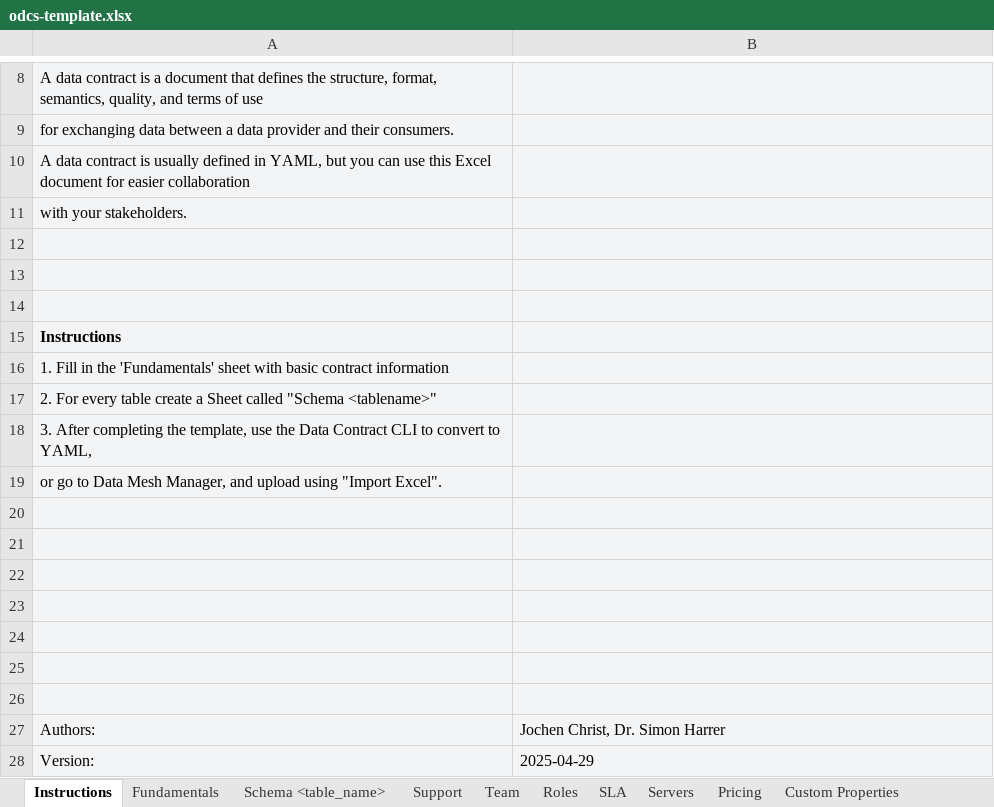
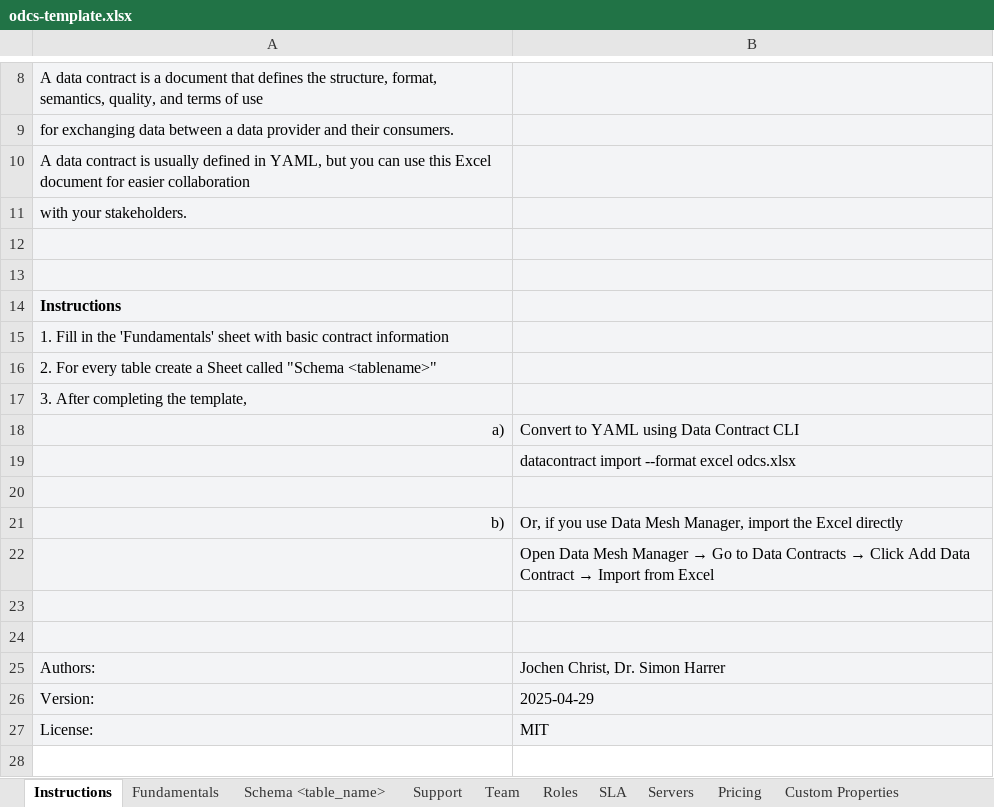
Before and after one commit to datacontract/open-data-contract-standard-excel-template, an Excel workbook: odcs-template.xlsx, sheet Instructions, drawn as a sheet; only a part is shown, gaps mark what is left out; the shorter side is filled out with more unchanged rows; values as stored, in another font and other column widths than the file's, no borders; charts and pictures not drawn; removed rows and columns are numbered as before the commit, all else as after; the diff names each change by its address in the sheet, - before the commit and + after, or states it on an @@ line.

Commit message:
Update fundamentals

```diff
--- a/odcs-template.xlsx (sheet Instructions)
+++ b/odcs-template.xlsx (sheet Instructions)
-row 14: (empty)
-A17: …the template, use the Data Contract CLI to convert to YAML,
+A17: …the template,
-row 19: or go to Data Mesh Manager, and upload using "Import Excel".
+row 18: a) | Convert to YAML using Data Contract CLI
+row 19:  | datacontract import --format excel odcs.xlsx
-row 21: (empty)
+row 21: b) | Or, if you use Data Mesh Manager, import the Excel directly
@@ B22: (empty) → Open Data Mesh Manager → Go to Data Contracts → Click Add Data Contract → Import from Excel @@
-row 23: (empty)
-row 24: (empty)
```
Also changed, not shown: sheet SLA.
